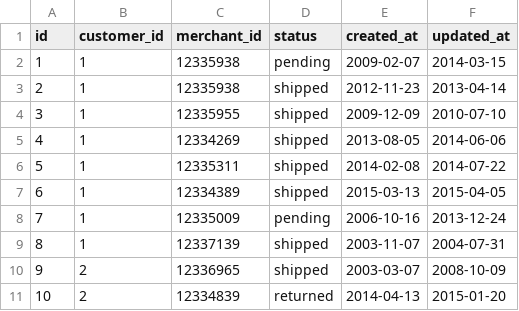
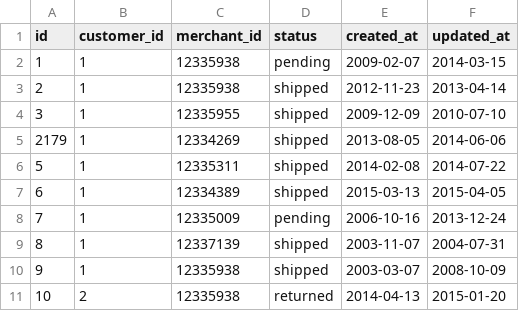
Before and after one commit to jdliss/black_thursday, a CSV file: data/invoices_small.csv, drawn as a sheet.

```diff
--- a/data/invoices_small.csv
+++ b/data/invoices_small.csv
@@ -4,3 +4,3 @@ id,customer_id,merchant_id,status,created_at,updated_at
 3,1,12335955,shipped,2009-12-09,2010-07-10
-4,1,12334269,shipped,2013-08-05,2014-06-06
+2179,1,12334269,shipped,2013-08-05,2014-06-06
 5,1,12335311,shipped,2014-02-08,2014-07-22
@@ -9,3 +9,3 @@ id,customer_id,merchant_id,status,created_at,updated_at
 8,1,12337139,shipped,2003-11-07,2004-07-31
-9,2,12336965,shipped,2003-03-07,2008-10-09
-10,2,12334839,returned,2014-04-13,2015-01-20
+9,1,12335938,shipped,2003-03-07,2008-10-09
+10,2,12335938,returned,2014-04-13,2015-01-20
```
Also changed, not shown: data/invoice_items_small.csv, 18 other files.
